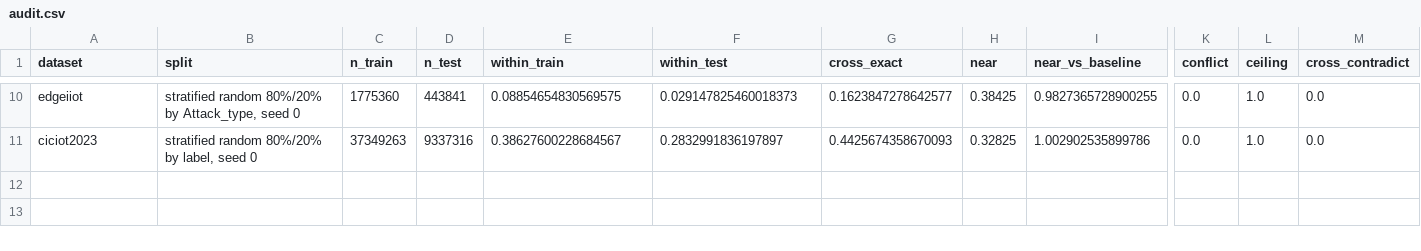
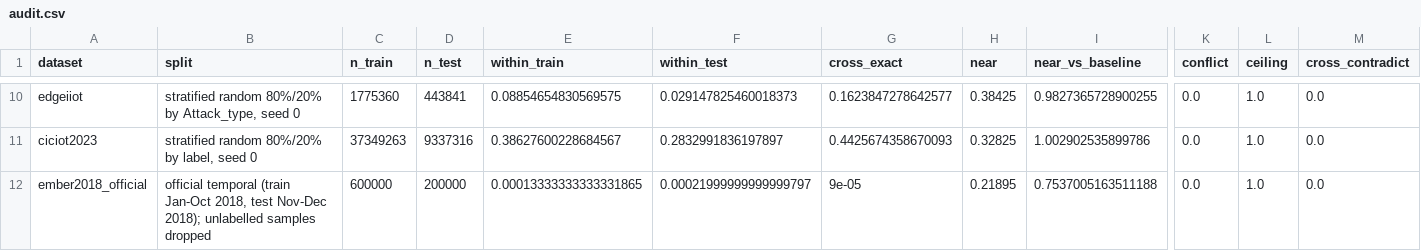
Before and after one commit to aaditripi18/leakcheck, a CSV file: results/audit.csv, drawn as a sheet; only a part is shown, gaps mark what is left out; rows hold the shown columns only; the diff names each change by its address in the sheet, - before the commit and + after, or states it on an @@ line.

```diff
--- a/results/audit.csv
+++ b/results/audit.csv
+row 12: ember2018_official | official temporal (train Jan-Oct 2018, test Nov-Dec 2018); unlabelled samples dropped | 600000 | 200000 | 0.00013333333333331865 | 0.00021999999999999797 | 9e-05 | 0.21895 | 0.7537005163511188 | 0.0 | 1.0 | 0.0
```
Also changed, not shown: 7 other files.
